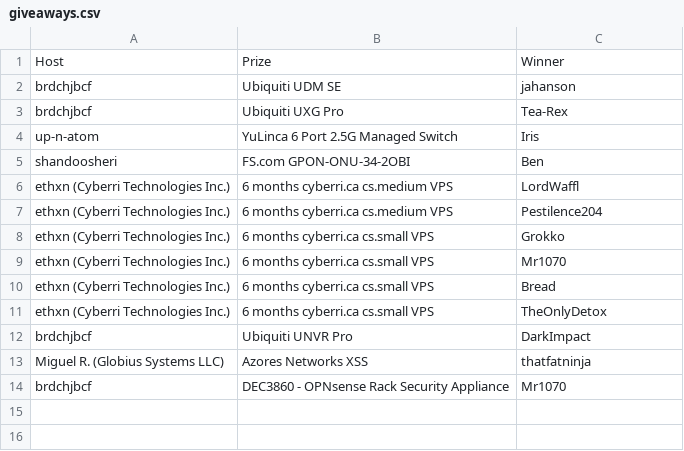
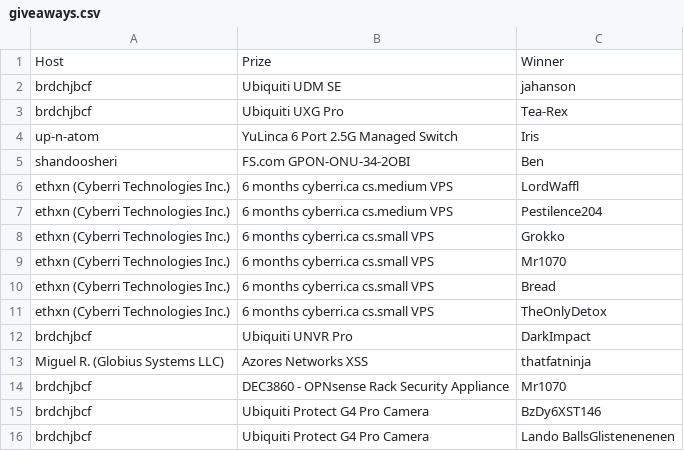
Before and after one commit to up-n-atom/8311, a CSV file: docs/giveaways.csv, drawn as a sheet; the diff names each change by its address in the sheet, - before the commit and + after, or states it on an @@ line.

Commit message:
giveaways: add winners for the Ubiquiti Protect G4 Pro Cameras hosted by brdchjbcf

```diff
--- a/docs/giveaways.csv
+++ b/docs/giveaways.csv
+row 15: brdchjbcf | Ubiquiti Protect G4 Pro Camera | BzDy6XST146
+row 16: brdchjbcf | Ubiquiti Protect G4 Pro Camera | Lando BallsGlistenenenen
```
